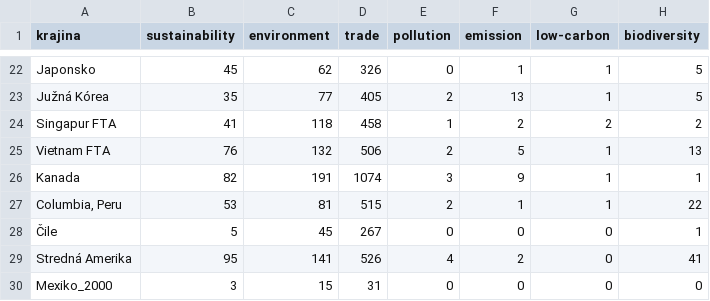
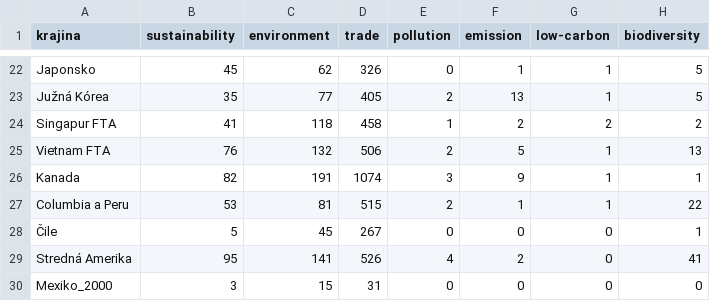
Before and after one commit to MichaelaGonova/EnviroAnalyzaObchodnychDohodEU, a CSV file: Semanticka PYTHON.csv, drawn as a sheet; only a part is shown, gaps mark what is left out; the diff names each change by its address in the sheet, - before the commit and + after, or states it on an @@ line.

```diff
--- a/Semanticka PYTHON.csv
+++ b/Semanticka PYTHON.csv
-A27 (krajina): Columbia, Peru
+A27 (krajina): Columbia a Peru
```
Also changed, not shown: PYTHON DATA.csv.
